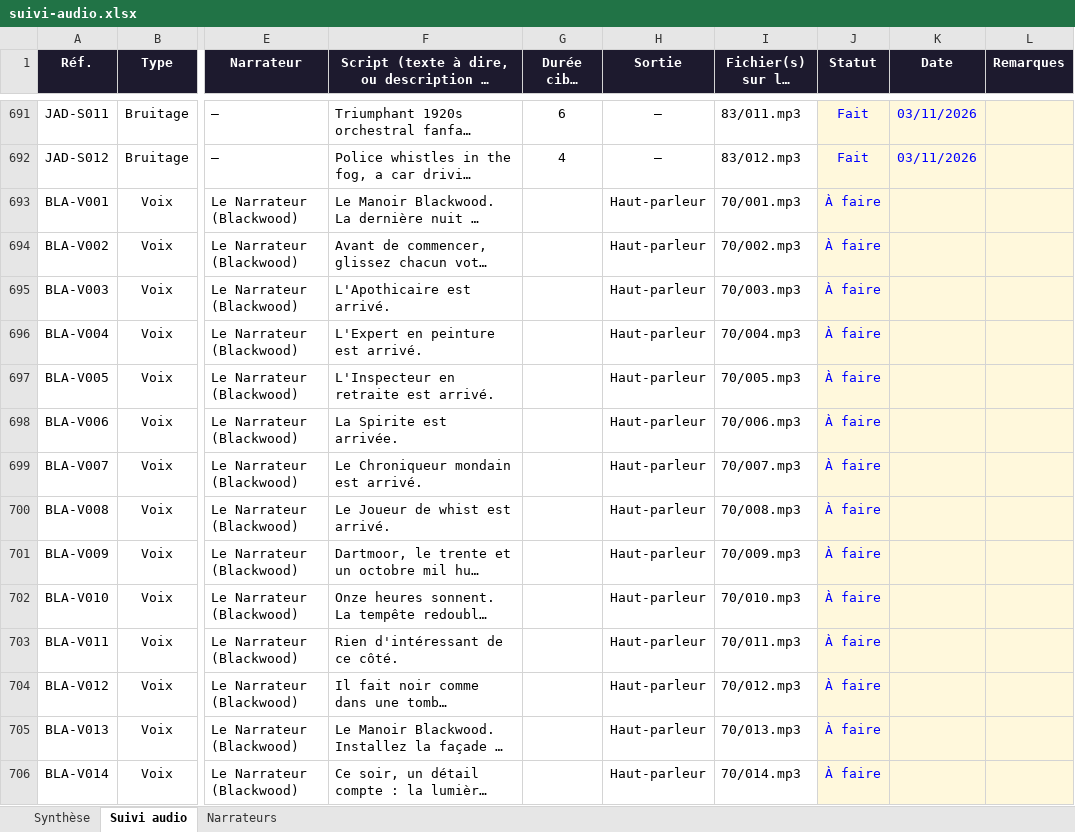
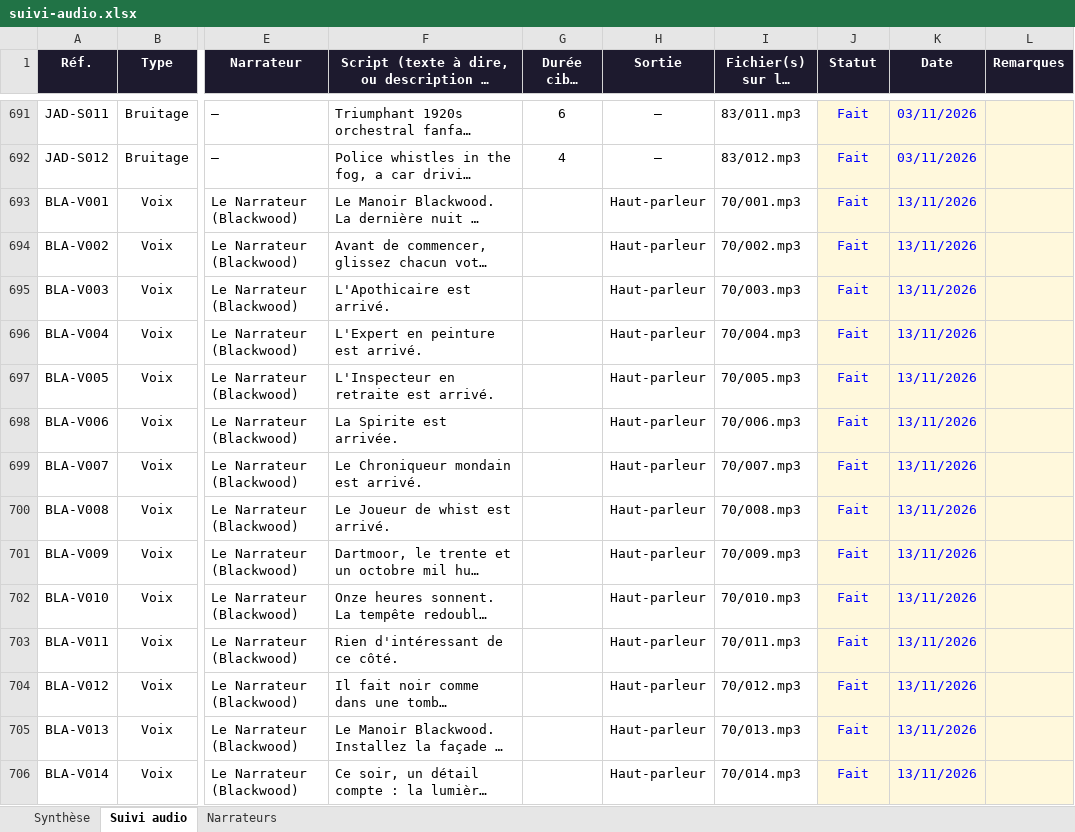
Before and after one commit to nico83200/Claude-public, an Excel workbook: pupitre-des-enigmes/suivi/suivi-audio.xlsx, sheet Suivi audio, drawn as a sheet; only a part is shown, gaps mark what is left out; long unchanged cells end in …; values as stored, in another font and other column widths than the file's, no borders; conditional formats not drawn; the diff covers the shown part only; the diff names each change by its address in the sheet, - before the commit and + after, or states it on an @@ line.

```diff
--- a/pupitre-des-enigmes/suivi/suivi-audio.xlsx (sheet Suivi audio)
+++ b/pupitre-des-enigmes/suivi/suivi-audio.xlsx (sheet Suivi audio)
-J693:J706 (Statut): À faire
+J693:J706 (Statut): Fait
-K693:K706 (Date): (empty)
+K693:K706 (Date): 13/11/2026
```
Also changed, not shown: 310 edited cells elsewhere in this sheet.
